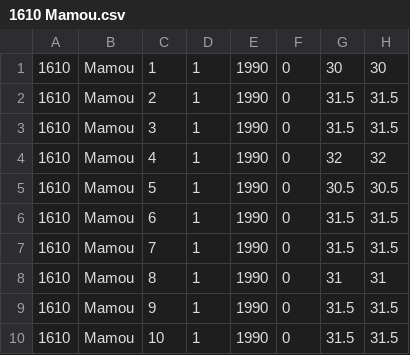
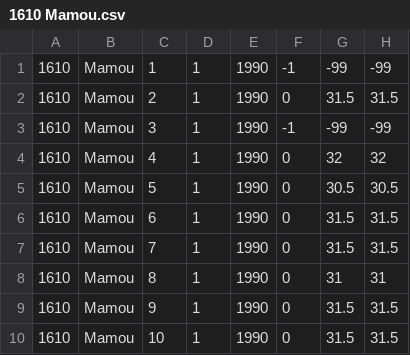
Before and after one commit to lebalcazar/R_IITCA, a CSV file: datos/tabular/meteo/1610 Mamou.csv, drawn as a sheet; only a part is shown.

```diff
--- a/datos/tabular/meteo/1610 Mamou.csv
+++ b/datos/tabular/meteo/1610 Mamou.csv
@@ -1,4 +1,4 @@
-1610,Mamou,1,1,1990,0,30,30
+1610,Mamou,1,1,1990,-1,-99,-99
 1610,Mamou,2,1,1990,0,31.5,31.5
-1610,Mamou,3,1,1990,0,31.5,31.5
+1610,Mamou,3,1,1990,-1,-99,-99
 1610,Mamou,4,1,1990,0,32,32
```
Also changed, not shown: datos/tabular/meteo/2721 Kita.csv.
